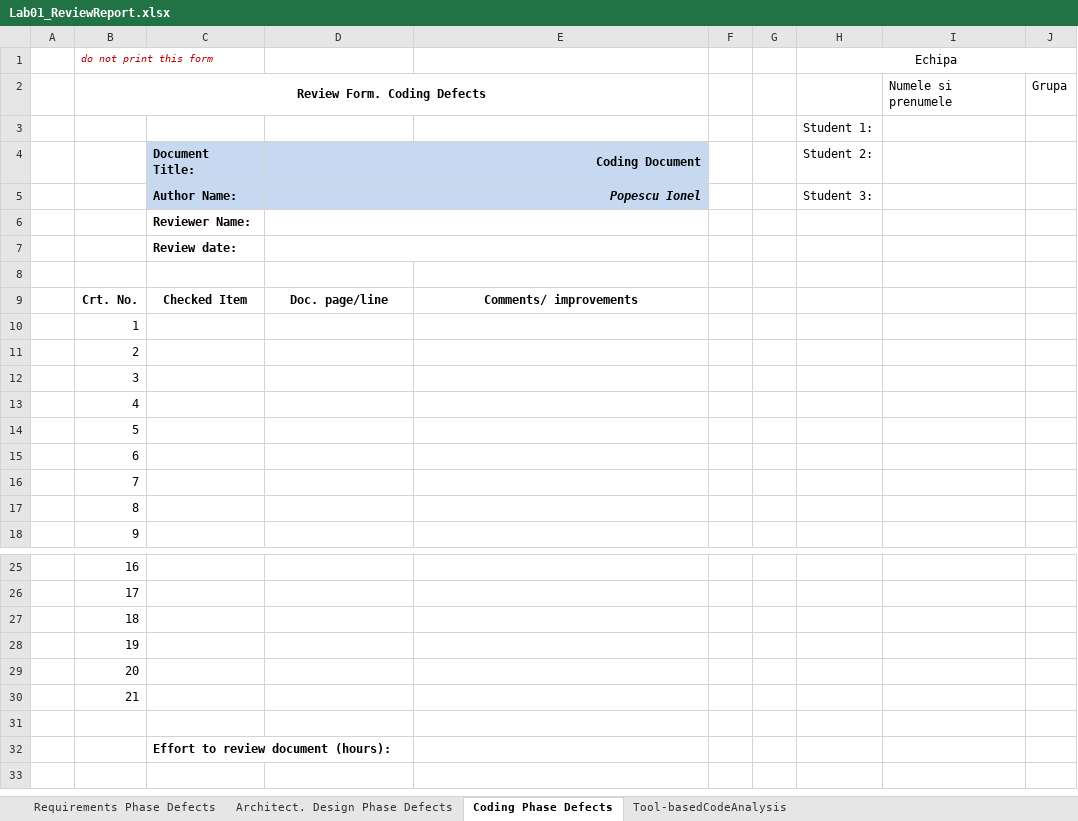
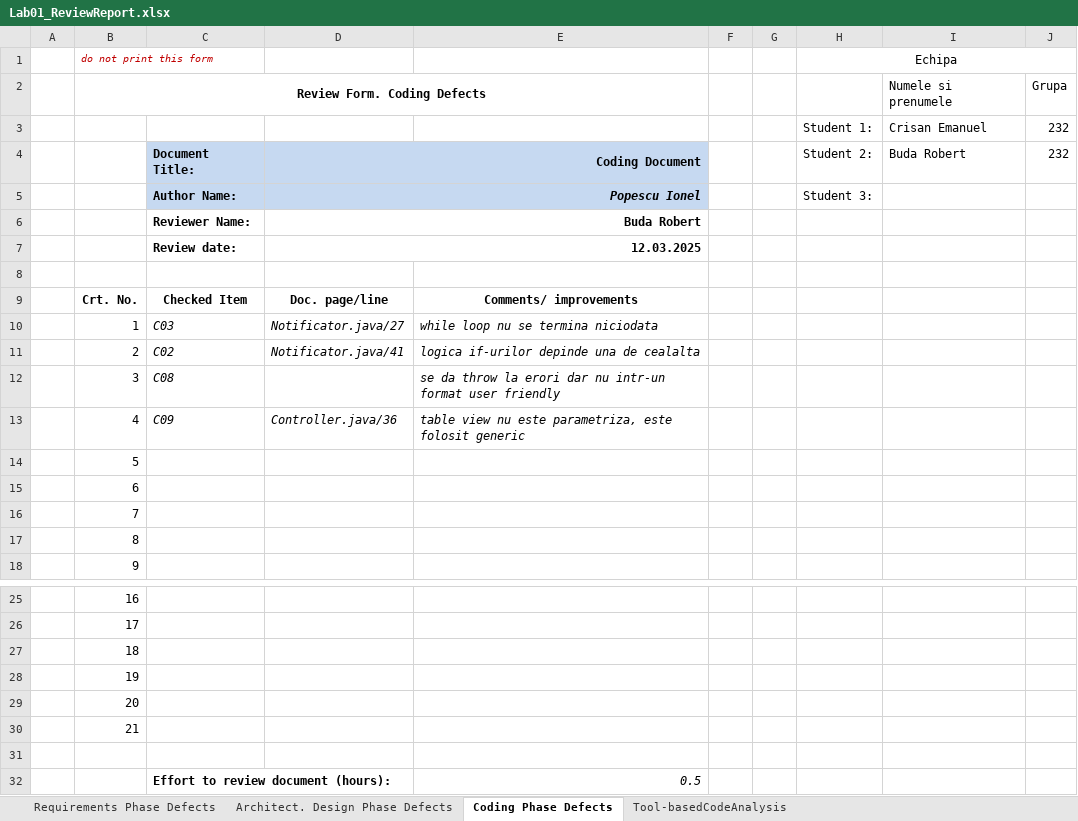
Before and after one commit to CrisanEmanuel/VVSS, an Excel workbook: Docs/Lab01/Lab01_ReviewReport.xlsx, sheet Coding Phase Defects, drawn as a sheet; only a part is shown, gaps mark what is left out; values as stored, in another font and other column widths than the file's, no borders; removed rows and columns are numbered as before the commit, all else as after; the diff names each change by its address in the sheet, - before the commit and + after, or states it on an @@ line.

```diff
--- a/Docs/Lab01/Lab01_ReviewReport.xlsx (sheet Coding Phase Defects)
+++ b/Docs/Lab01/Lab01_ReviewReport.xlsx (sheet Coding Phase Defects)
-row 3:  |  |  |  |  |  |  | Student 1:
+row 3:  |  |  |  |  |  |  | Student 1: | Crisan Emanuel | 232
-I4: (empty)
+I4: Buda Robert
-J4: (empty)
+J4: 232
-D6: (empty)
+D6: Buda Robert
-D7: (empty)
+D7: 12.03.2025
-C10: (empty)
+C10: C03
-D10: (empty)
+D10: Notificator.java/27
-E10: (empty)
+E10: while loop nu se termina niciodata
-C11: (empty)
+C11: C02
-D11: (empty)
+D11: Notificator.java/41
-E11: (empty)
+E11: logica if-urilor depinde una de cealalta
-C12: (empty)
+C12: C08
-E12: (empty)
+E12: se da throw la erori dar nu intr-un format user friendly
-C13: (empty)
+C13: C09
-D13: (empty)
+D13: Controller.java/36
-E13: (empty)
+E13: table view nu este parametriza, este folosit generic
-E32: (empty)
+E32: 0.5
```
Also changed, not shown: sheet Tool-basedCodeAnalysis, sheet Architect. Design Phase Defects, sheet Requirements Phase Defects, 26 other files.
